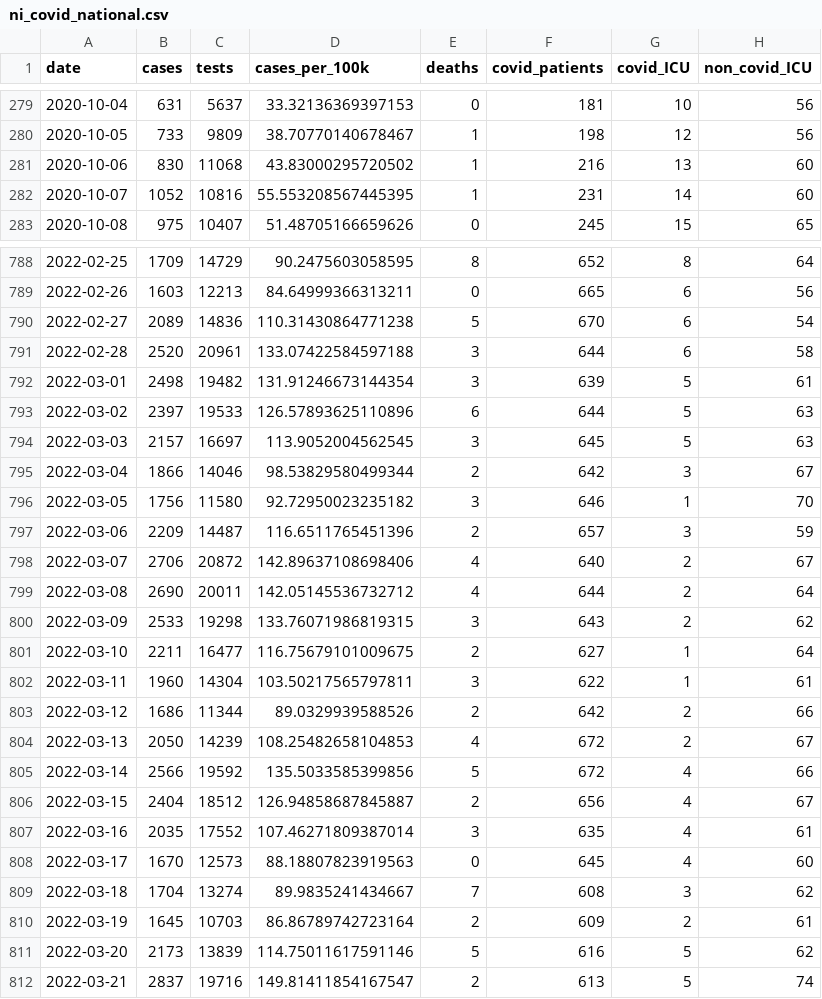
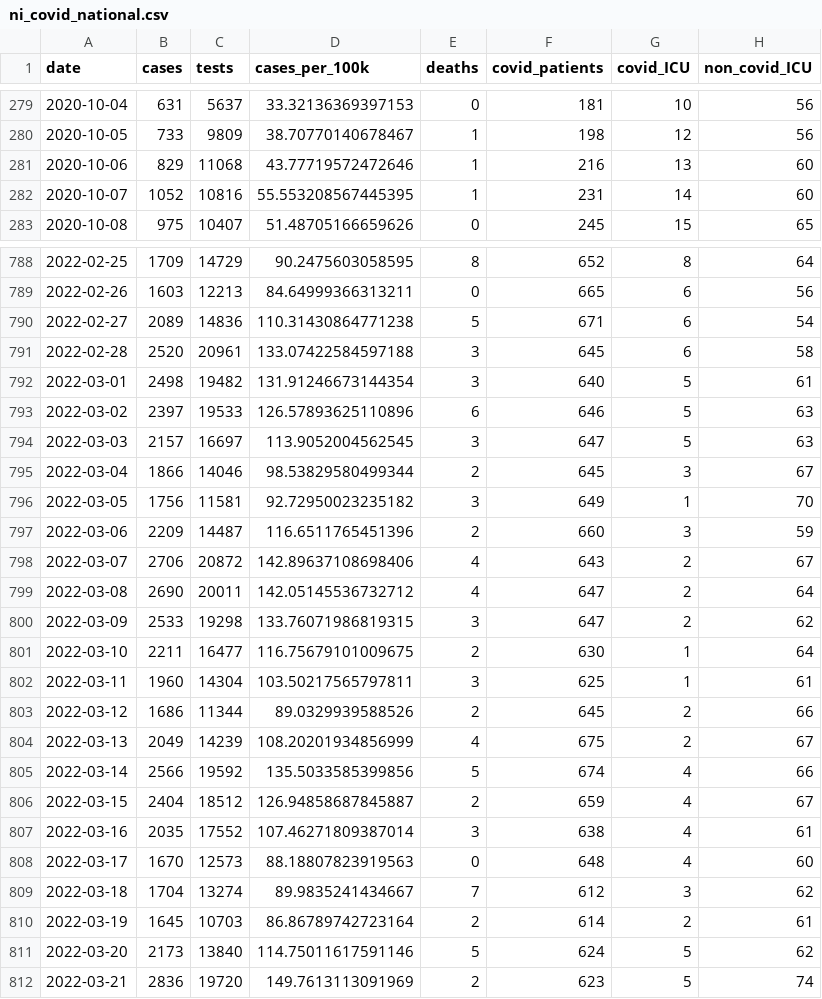
Before and after one commit to obrienjoey/covid19northernireland, a CSV file: data/ni_covid_national.csv, drawn as a sheet; only a part is shown, gaps mark what is left out; the diff covers the shown part only; the diff names each change by its address in the sheet, - before the commit and + after, or states it on an @@ line.

```diff
--- a/data/ni_covid_national.csv
+++ b/data/ni_covid_national.csv
-B281 (cases): 830
+B281 (cases): 829
-D281 (cases_per_100k): 43.83000295720502
+D281 (cases_per_100k): 43.77719572472646
-F790 (covid_patients): 670
+F790 (covid_patients): 671
-F791 (covid_patients): 644
+F791 (covid_patients): 645
-F792 (covid_patients): 639
+F792 (covid_patients): 640
-F793 (covid_patients): 644
+F793 (covid_patients): 646
-F794 (covid_patients): 645
+F794 (covid_patients): 647
-F795 (covid_patients): 642
+F795 (covid_patients): 645
-C796 (tests): 11580
+C796 (tests): 11581
-F796 (covid_patients): 646
+F796 (covid_patients): 649
-F797 (covid_patients): 657
+F797 (covid_patients): 660
-F798 (covid_patients): 640
+F798 (covid_patients): 643
-F799 (covid_patients): 644
+F799 (covid_patients): 647
-F800 (covid_patients): 643
+F800 (covid_patients): 647
-F801 (covid_patients): 627
+F801 (covid_patients): 630
-F802 (covid_patients): 622
+F802 (covid_patients): 625
-F803 (covid_patients): 642
+F803 (covid_patients): 645
-B804 (cases): 2050
+B804 (cases): 2049
-D804 (cases_per_100k): 108.25482658104853
+D804 (cases_per_100k): 108.20201934856999
-F804 (covid_patients): 672
+F804 (covid_patients): 675
-F805 (covid_patients): 672
+F805 (covid_patients): 674
-F806 (covid_patients): 656
+F806 (covid_patients): 659
-F807 (covid_patients): 635
+F807 (covid_patients): 638
-F808 (covid_patients): 645
+F808 (covid_patients): 648
-F809 (covid_patients): 608
+F809 (covid_patients): 612
-F810 (covid_patients): 609
+F810 (covid_patients): 614
-C811 (tests): 13839
+C811 (tests): 13840
-F811 (covid_patients): 616
+F811 (covid_patients): 624
-B812 (cases): 2837
+B812 (cases): 2836
-C812 (tests): 19716
+C812 (tests): 19720
-D812 (cases_per_100k): 149.81411854167547
+D812 (cases_per_100k): 149.7613113091969
-F812 (covid_patients): 613
+F812 (covid_patients): 623
```
Also changed, not shown: 3 added rows and 55 edited cells elsewhere in this file, data/ni_covid_local.csv, 1 other file.
